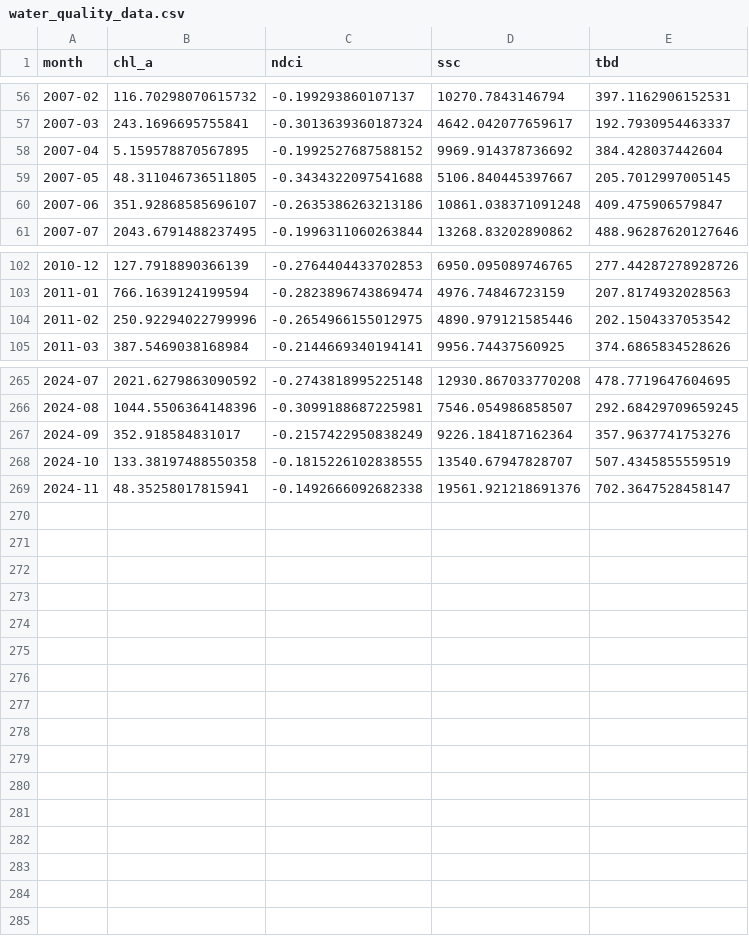
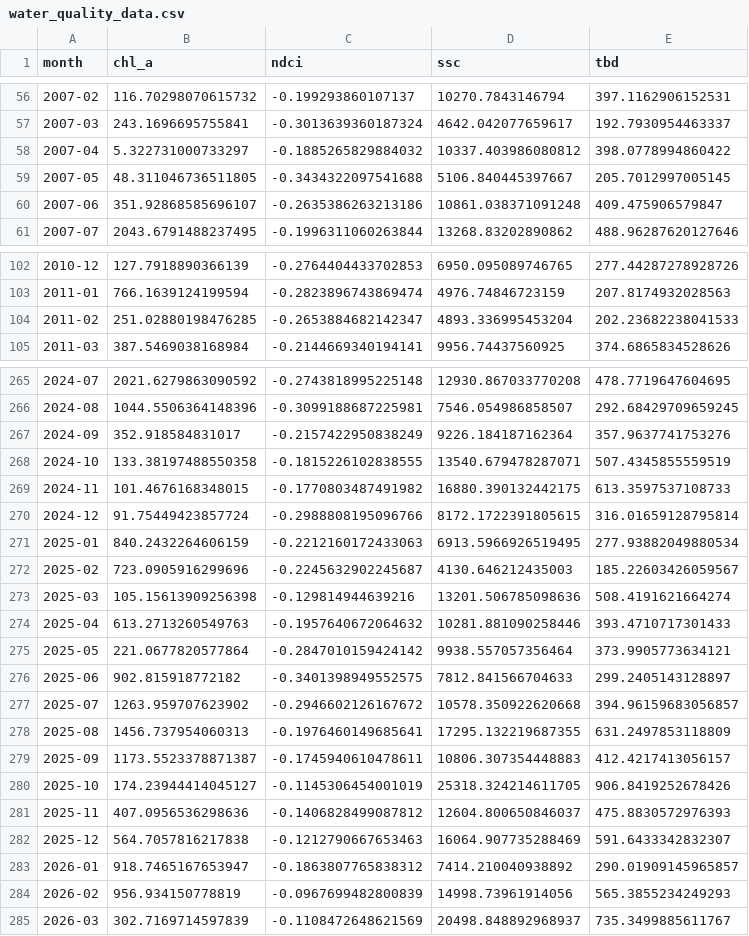
Before and after one commit to owlzyseyes/Water-Quality-Monitoring, a CSV file: data_analysis/water_quality_data.csv, drawn as a sheet; only a part is shown, gaps mark what is left out; the diff covers the shown part only.

```diff
--- a/data_analysis/water_quality_data.csv
+++ b/data_analysis/water_quality_data.csv
@@ -57,3 +57,3 @@ month,chl_a,ndci,ssc,tbd
 2007-03,243.1696695755841,-0.3013639360187324,4642.042077659617,192.7930954463337
-2007-04,5.159578870567895,-0.1992527687588152,9969.914378736692,384.428037442604
+2007-04,5.322731000733297,-0.1885265829884032,10337.403986080812,398.0778994860422
 2007-05,48.311046736511805,-0.3434322097541688,5106.840445397667,205.7012997005145
@@ -103,3 +103,3 @@ month,chl_a,ndci,ssc,tbd
 2011-01,766.1639124199594,-0.2823896743869474,4976.74846723159,207.8174932028563
-2011-02,250.92294022799996,-0.2654966155012975,4890.979121585446,202.1504337053542
+2011-02,251.02880198476285,-0.2653884682142347,4893.336995453204,202.23682238041533
 2011-03,387.5469038168984,-0.2144669340194141,9956.74437560925,374.6865834528626
@@ -267,3 +267,19 @@ month,chl_a,ndci,ssc,tbd
 2024-09,352.918584831017,-0.2157422950838249,9226.184187162364,357.9637741753276
-2024-10,133.38197488550358,-0.1815226102838555,13540.67947828707,507.4345855559519
-2024-11,48.35258017815941,-0.1492666092682338,19561.921218691376,702.3647528458147
+2024-10,133.38197488550358,-0.1815226102838555,13540.679478287071,507.4345855559519
+2024-11,101.4676168348015,-0.1770803487491982,16880.390132442175,613.3597537108733
+2024-12,91.75449423857724,-0.2988808195096766,8172.1722391805615,316.01659128795814
+2025-01,840.2432264606159,-0.2212160172433063,6913.5966926519495,277.93882049880534
+2025-02,723.0905916299696,-0.2245632902245687,4130.646212435003,185.22603426059567
+2025-03,105.15613909256398,-0.129814944639216,13201.506785098636,508.4191621664274
+2025-04,613.2713260549763,-0.1957640672064632,10281.881090258446,393.4710717301433
+2025-05,221.0677820577864,-0.2847010159424142,9938.557057356464,373.9905773634121
+2025-06,902.815918772182,-0.3401398949552575,7812.841566704633,299.2405143128897
+2025-07,1263.959707623902,-0.2946602126167672,10578.350922620668,394.96159683056857
+2025-08,1456.737954060313,-0.1976460149685641,17295.132219687355,631.2497853118809
+2025-09,1173.5523378871387,-0.1745940610478611,10806.307354448883,412.4217413056157
+2025-10,174.23944414045127,-0.1145306454001019,25318.324214611705,906.8419252678426
+2025-11,407.0956536298636,-0.1406828499087812,12604.800650846037,475.8830572976393
+2025-12,564.7057816217838,-0.1212790667653463,16064.907735288469,591.6433342832307
+2026-01,918.7465167653947,-0.1863807765838312,7414.210040938892,290.01909145965857
+2026-02,956.934150778819,-0.0967699482800839,14998.73961914056,565.3855234249293
+2026-03,302.7169714597839,-0.1108472648621569,20498.848892968937,735.3499885611767
```
Also changed, not shown: 78 edited cells elsewhere in this file, data_analysis/monthly_SSC_a_averages.csv, 9 other files.
